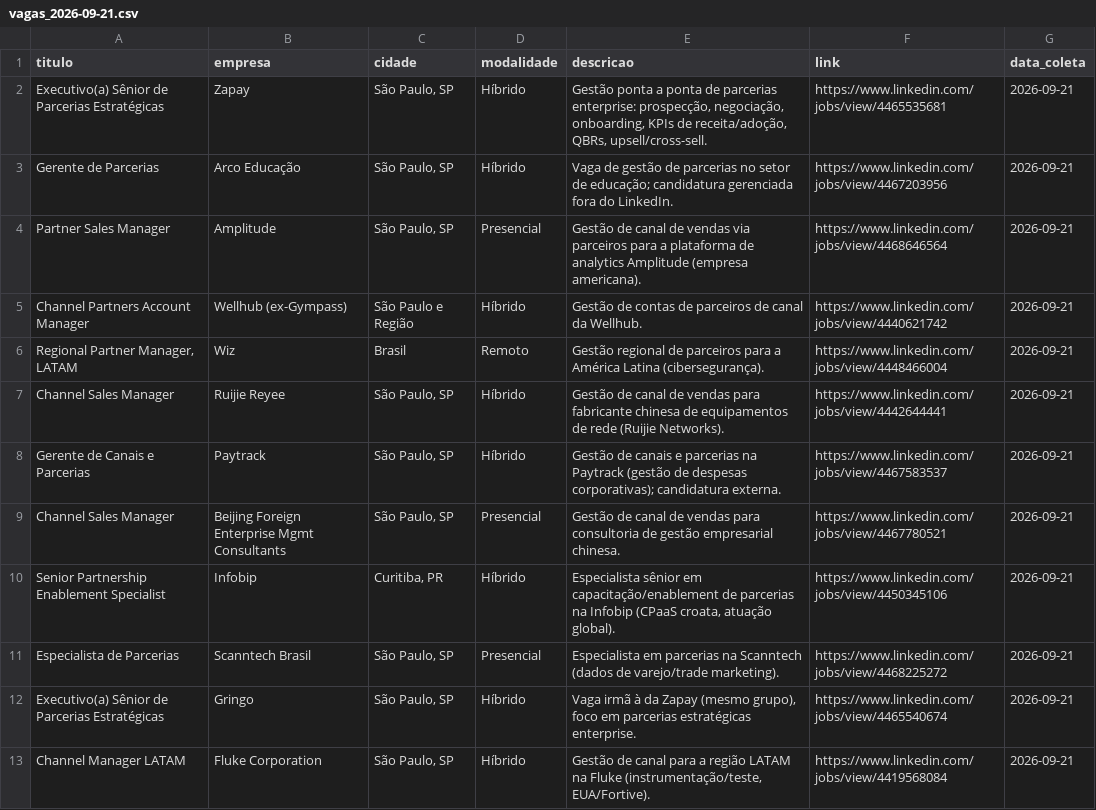
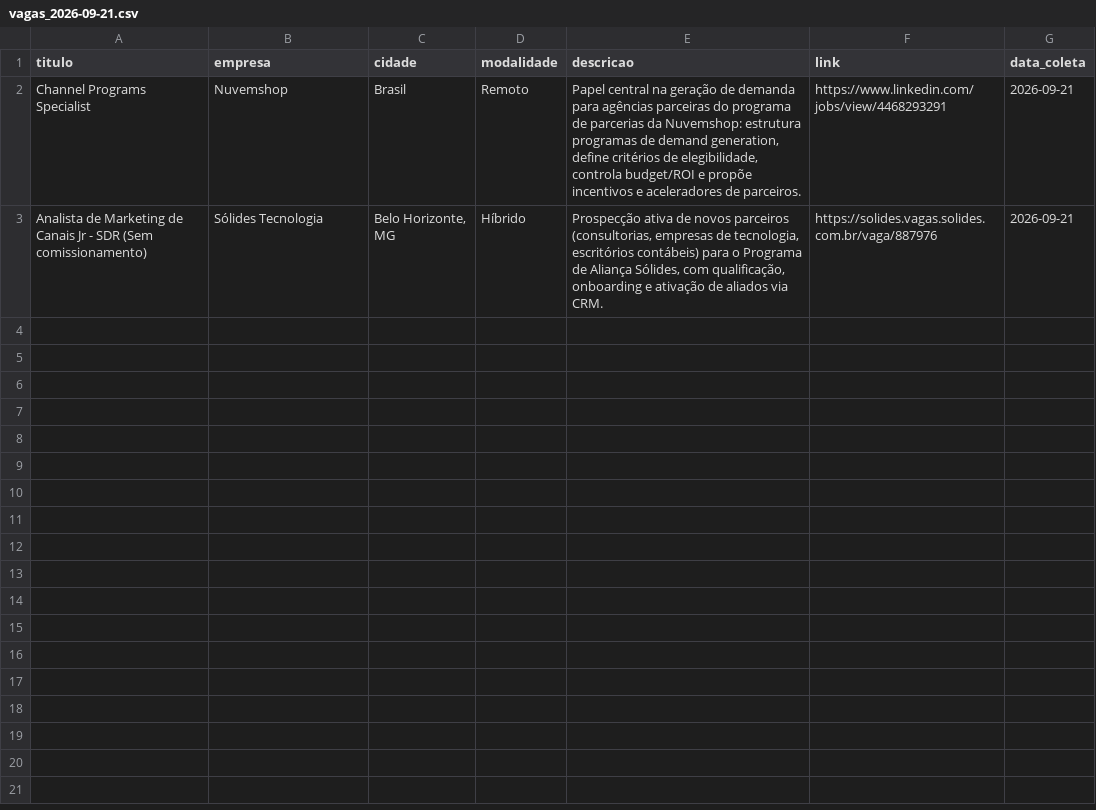
Before and after one commit to carraroernani-rgb/projetosernani, a CSV file: vagas-hub-parcerias/output/vagas_2026-09-21.csv, drawn as a sheet.

```diff
--- a/vagas-hub-parcerias/output/vagas_2026-09-21.csv
+++ b/vagas-hub-parcerias/output/vagas_2026-09-21.csv
@@ -1,13 +1,3 @@
 titulo,empresa,cidade,modalidade,descricao,link,data_coleta
-Executivo(a) Sênior de Parcerias Estratégicas,Zapay,"São Paulo, SP",Híbrido,"Gestão ponta a ponta de parcerias enterprise: prospecção, negociação, onboarding, KPIs de receita/adoção, QBRs, upsell/cross-sell.",https://www.linkedin.com/jobs/view/4465535681,2026-09-21
-Gerente de Parcerias,Arco Educação,"São Paulo, SP",Híbrido,Vaga de gestão de parcerias no setor de educação; candidatura gerenciada fora do LinkedIn.,https://www.linkedin.com/jobs/view/4467203956,2026-09-21
-Partner Sales Manager,Amplitude,"São Paulo, SP",Presencial,Gestão de canal de vendas via parceiros para a plataforma de analytics Amplitude (empresa americana).,https://www.linkedin.com/jobs/view/4468646564,2026-09-21
-Channel Partners Account Manager,Wellhub (ex-Gympass),São Paulo e Região,Híbrido,Gestão de contas de parceiros de canal da Wellhub.,https://www.linkedin.com/jobs/view/4440621742,2026-09-21
-"Regional Partner Manager, LATAM",Wiz,Brasil,Remoto,Gestão regional de parceiros para a América Latina (cibersegurança).,https://www.linkedin.com/jobs/view/4448466004,2026-09-21
-Channel Sales Manager,Ruijie Reyee,"São Paulo, SP",Híbrido,Gestão de canal de vendas para fabricante chinesa de equipamentos de rede (Ruijie Networks).,https://www.linkedin.com/jobs/view/4442644441,2026-09-21
-Gerente de Canais e Parcerias,Paytrack,"São Paulo, SP",Híbrido,Gestão de canais e parcerias na Paytrack (gestão de despesas corporativas); candidatura externa.,https://www.linkedin.com/jobs/view/4467583537,2026-09-21
-Channel Sales Manager,Beijing Foreign Enterprise Mgmt Consultants,"São Paulo, SP",Presencial,Gestão de canal de vendas para consultoria de gestão empresarial chinesa.,https://www.linkedin.com/jobs/view/4467780521,2026-09-21
-Senior Partnership Enablement Specialist,Infobip,"Curitiba, PR",Híbrido,"Especialista sênior em capacitação/enablement de parcerias na Infobip (CPaaS croata, atuação global).",https://www.linkedin.com/jobs/view/4450345106,2026-09-21
-Especialista de Parcerias,Scanntech Brasil,"São Paulo, SP",Presencial,Especialista em parcerias na Scanntech (dados de varejo/trade marketing).,https://www.linkedin.com/jobs/view/4468225272,2026-09-21
-Executivo(a) Sênior de Parcerias Estratégicas,Gringo,"São Paulo, SP",Híbrido,"Vaga irmã à da Zapay (mesmo grupo), foco em parcerias estratégicas enterprise.",https://www.linkedin.com/jobs/view/4465540674,2026-09-21
-Channel Manager LATAM,Fluke Corporation,"São Paulo, SP",Híbrido,"Gestão de canal para a região LATAM na Fluke (instrumentação/teste, EUA/Fortive).",https://www.linkedin.com/jobs/view/4419568084,2026-09-21
+Channel Programs Specialist,Nuvemshop,Brasil,Remoto,"Papel central na geração de demanda para agências parceiras do programa de parcerias da Nuvemshop: estrutura programas de demand generation, define critérios de elegibilidade, controla budget/ROI e propõe incentivos e aceleradores de parceiros.",https://www.linkedin.com/jobs/view/4468293291,2026-09-21
+Analista de Marketing de Canais Jr - SDR (Sem comissionamento),Sólides Tecnologia,"Belo Horizonte, MG",Híbrido,"Prospecção ativa de novos parceiros (consultorias, empresas de tecnologia, escritórios contábeis) para o Programa de Aliança Sólides, com qualificação, onboarding e ativação de aliados via CRM.",https://solides.vagas.solides.com.br/vaga/887976,2026-09-21
```
Also changed, not shown: 4 other files.
